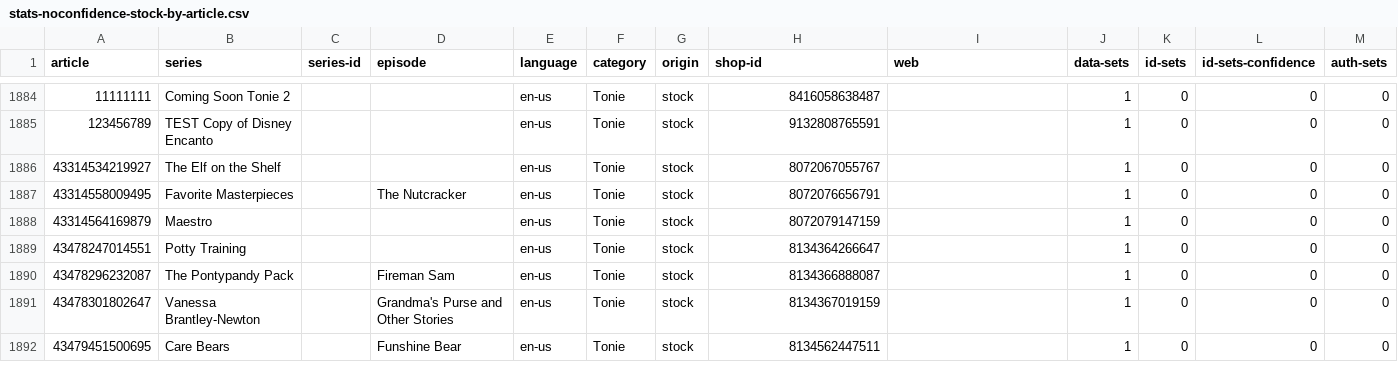
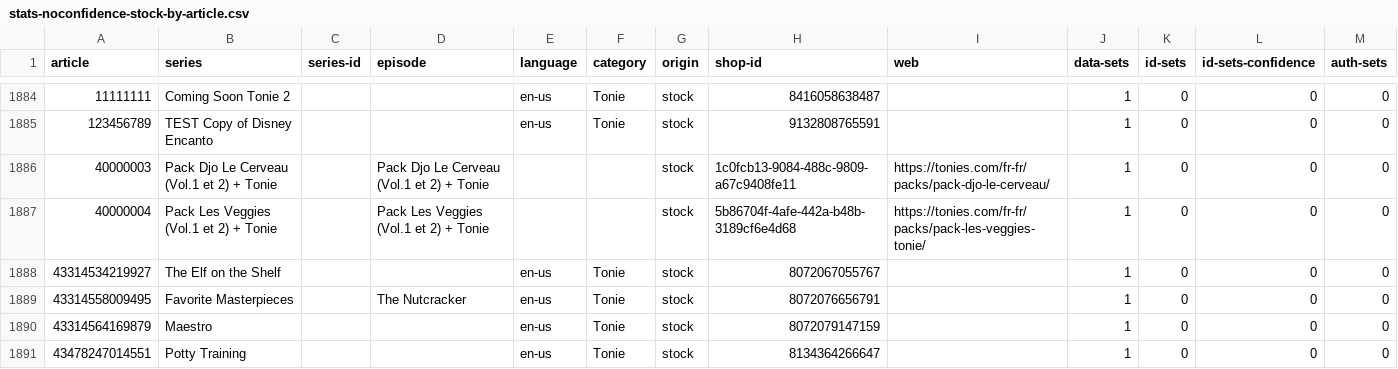
Before and after one commit to toniebox-reverse-engineering/tonies-json, a CSV file: stats/stats-noconfidence-stock-by-article.csv, drawn as a sheet; only a part is shown, gaps mark what is left out; the shorter side is filled out with more unchanged rows; the diff names each change by its address in the sheet, - before the commit and + after, or states it on an @@ line.

Commit message:
Auto-Update tonies.json, toniesV2.json and the stats

```diff
--- a/stats/stats-noconfidence-stock-by-article.csv
+++ b/stats/stats-noconfidence-stock-by-article.csv
+row 1886: 40000003 | Pack Djo Le Cerveau (Vol.1 et 2) + Tonie |  | Pack Djo Le Cerveau (Vol.1 et 2) + Tonie |  |  | stock | 1c0fcb13-9084-488c-9809-a67c9408fe11 | https://tonies.com/fr-fr/packs/pack-djo-le-cerveau/ | 1 | 0 | 0 | 0
+row 1887: 40000004 | Pack Les Veggies (Vol.1 et 2) + Tonie |  | Pack Les Veggies (Vol.1 et 2) + Tonie |  |  | stock | 5b86704f-4afe-442a-b48b-3189cf6e4d68 | https://tonies.com/fr-fr/packs/pack-les-veggies-tonie/ | 1 | 0 | 0 | 0
```
Also changed, not shown: stats/stats-by-article.fr-fr.csv, 6 other files.
